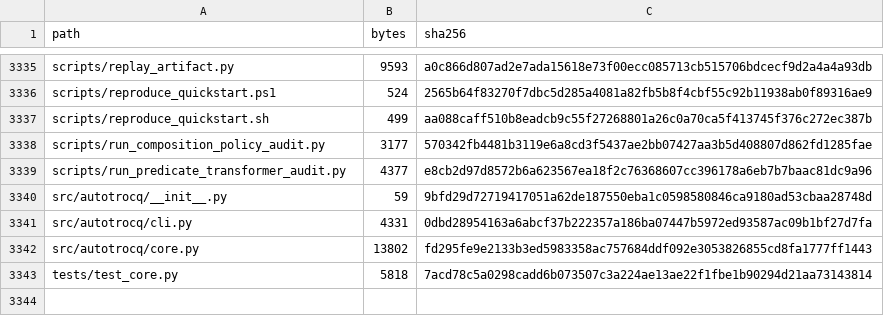
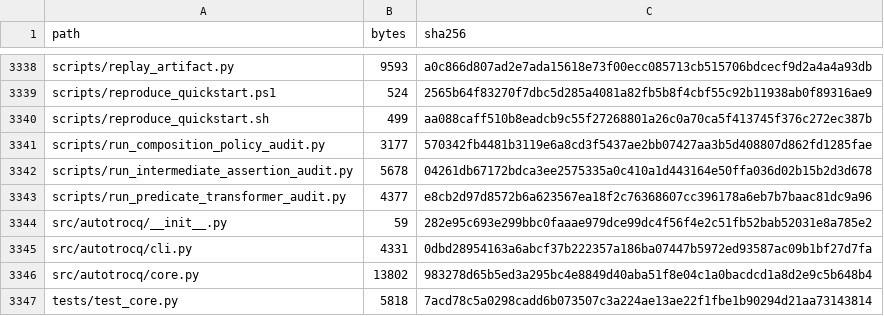
Before and after one commit to WilliamWangPeng/AutoTrocq, a CSV file: MANIFEST_SHA256.csv, drawn as a sheet; only a part is shown, gaps mark what is left out; the diff covers the shown part only.

Commit message:
Add complete intermediate-assertion metatheory

```diff
--- a/MANIFEST_SHA256.csv
+++ b/MANIFEST_SHA256.csv
@@ -3338,6 +3341,7 @@ scripts/reproduce_quickstart.sh,499,aa088caff510b8eadcb9c55f27268801a26c0a70ca5f
 scripts/run_composition_policy_audit.py,3177,570342fb4481b3119e6a8cd3f5437ae2bb07427aa3b5d408807d862fd1285fae
+scripts/run_intermediate_assertion_audit.py,5678,04261db67172bdca3ee2575335a0c410a1d443164e50ffa036d02b15b2d3d678
 scripts/run_predicate_transformer_audit.py,4377,e8cb2d97d8572b6a623567ea18f2c76368607cc396178a6eb7b7baac81dc9a96
-src/autotrocq/__init__.py,59,9bfd29d72719417051a62de187550eba1c0598580846ca9180ad53cbaa28748d
+src/autotrocq/__init__.py,59,282e95c693e299bbc0faaae979dce99dc4f56f4e2c51fb52bab52031e8a785e2
 src/autotrocq/cli.py,4331,0dbd28954163a6abcf37b222357a186ba07447b5972ed93587ac09b1bf27d7fa
-src/autotrocq/core.py,13802,fd295fe9e2133b3ed5983358ac757684ddf092e3053826855cd8fa1777ff1443
+src/autotrocq/core.py,13802,983278d65b5ed3a295bc4e8849d40aba51f8e04c1a0bacdcd1a8d2e9c5b648b4
 tests/test_core.py,5818,7acd78c5a0298cadd6b073507c3a224ae13ae22f1fbe1b90294d21aa73143814
```
Also changed, not shown: 3 added rows and 16 edited cells elsewhere in this file, 14 other files.
